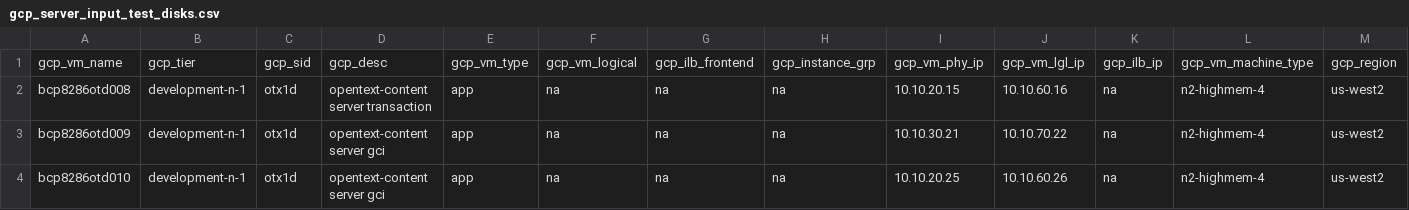
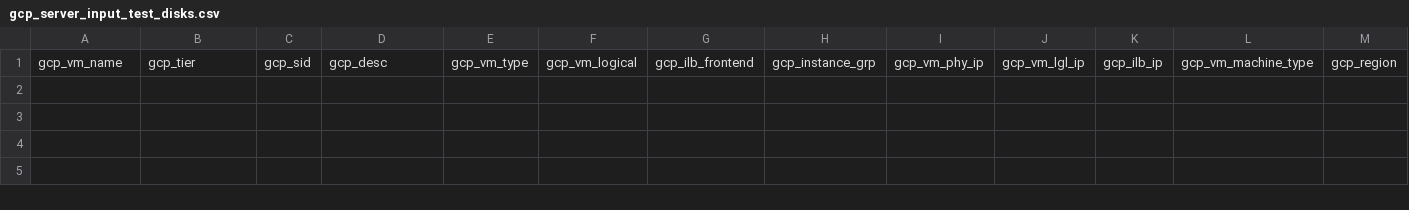
Before and after one commit to tejz1386/gcp_terraform_demo_test, a CSV file: development/gcp_server_input_test_disks.csv, drawn as a sheet; only a part is shown; rows hold the shown columns only; the diff names each change by its address in the sheet, - before the commit and + after, or states it on an @@ line.

Commit message:
deleting 3 servers

```diff
--- a/development/gcp_server_input_test_disks.csv
+++ b/development/gcp_server_input_test_disks.csv
-row 2: bcp8286otd008 | development-n-1 | otx1d | opentext-content server transaction | app | na | na | na | 10.10.20.15 | 10.10.60.16 | na | n2-highmem-4 | us-west2
-row 3: bcp8286otd009 | development-n-1 | otx1d | opentext-content server gci | app | na | na | na | 10.10.30.21 | 10.10.70.22 | na | n2-highmem-4 | us-west2
-row 4: bcp8286otd010 | development-n-1 | otx1d | opentext-content server gci | app | na | na | na | 10.10.20.25 | 10.10.60.26 | na | n2-highmem-4 | us-west2
```
